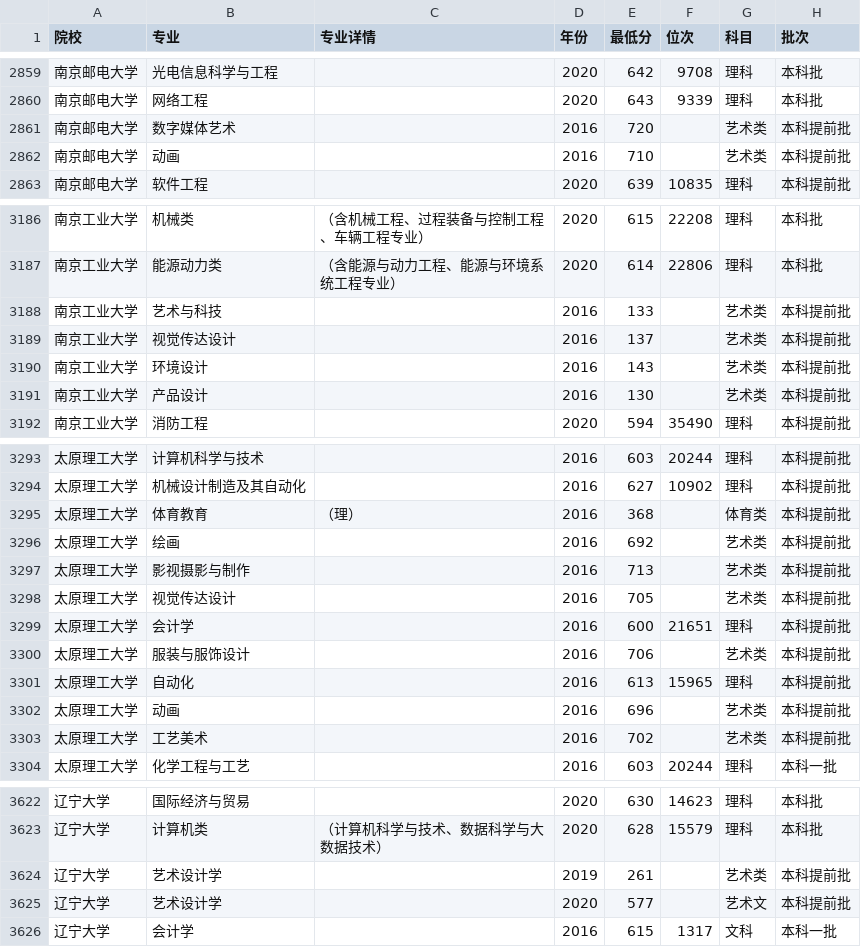
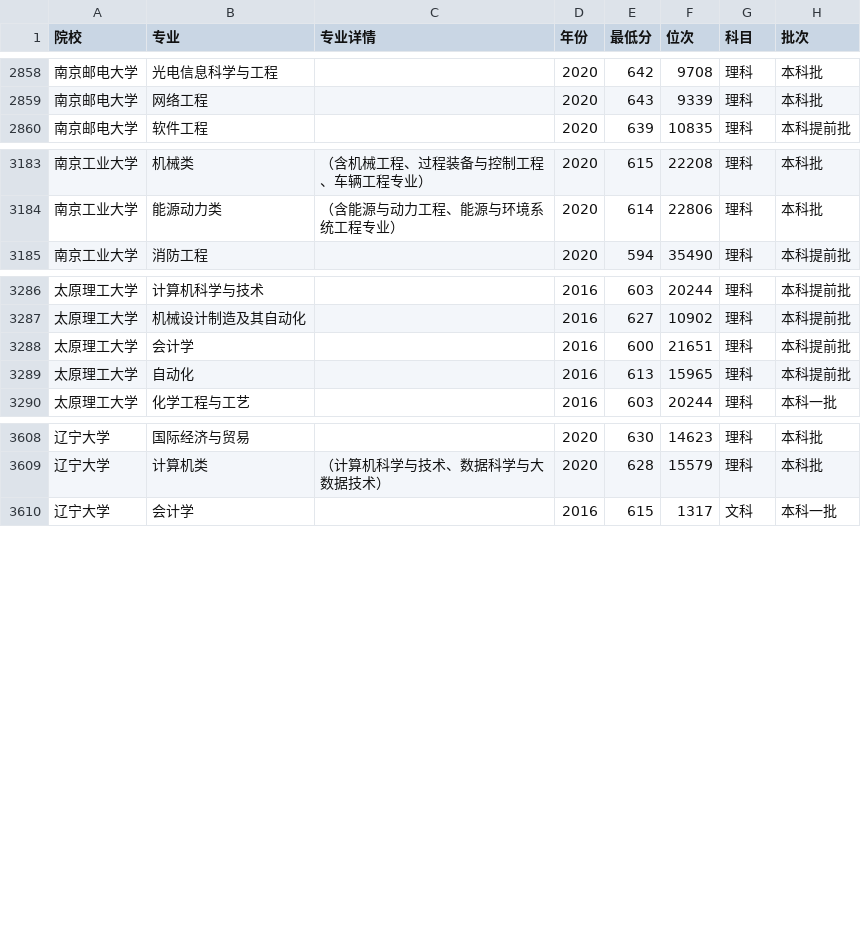
Before and after one commit to eshoyuan/GaokaoRecommend, a CSV file: crawer/16-20.csv, drawn as a sheet; only a part is shown, gaps mark what is left out; the diff covers the shown part only; the diff names each change by its address in the sheet, - before the commit and + after, or states it on an @@ line.

```diff
--- a/crawer/16-20.csv
+++ b/crawer/16-20.csv
-row 2861: 南京邮电大学 | 数字媒体艺术 |  | 2016 | 720 |  | 艺术类 | 本科提前批
-row 2862: 南京邮电大学 | 动画 |  | 2016 | 710 |  | 艺术类 | 本科提前批
-row 3188: 南京工业大学 | 艺术与科技 |  | 2016 | 133 |  | 艺术类 | 本科提前批
-row 3189: 南京工业大学 | 视觉传达设计 |  | 2016 | 137 |  | 艺术类 | 本科提前批
-row 3190: 南京工业大学 | 环境设计 |  | 2016 | 143 |  | 艺术类 | 本科提前批
-row 3191: 南京工业大学 | 产品设计 |  | 2016 | 130 |  | 艺术类 | 本科提前批
-row 3295: 太原理工大学 | 体育教育 | （理） | 2016 | 368 |  | 体育类 | 本科提前批
-row 3296: 太原理工大学 | 绘画 |  | 2016 | 692 |  | 艺术类 | 本科提前批
-row 3297: 太原理工大学 | 影视摄影与制作 |  | 2016 | 713 |  | 艺术类 | 本科提前批
-row 3298: 太原理工大学 | 视觉传达设计 |  | 2016 | 705 |  | 艺术类 | 本科提前批
-row 3300: 太原理工大学 | 服装与服饰设计 |  | 2016 | 706 |  | 艺术类 | 本科提前批
-row 3302: 太原理工大学 | 动画 |  | 2016 | 696 |  | 艺术类 | 本科提前批
-row 3303: 太原理工大学 | 工艺美术 |  | 2016 | 702 |  | 艺术类 | 本科提前批
-row 3624: 辽宁大学 | 艺术设计学 |  | 2019 | 261 |  | 艺术类 | 本科提前批
-row 3625: 辽宁大学 | 艺术设计学 |  | 2020 | 577 |  | 艺术文 | 本科提前批
```
Also changed, not shown: 8 removed rows elsewhere in this file, 1 other file.
